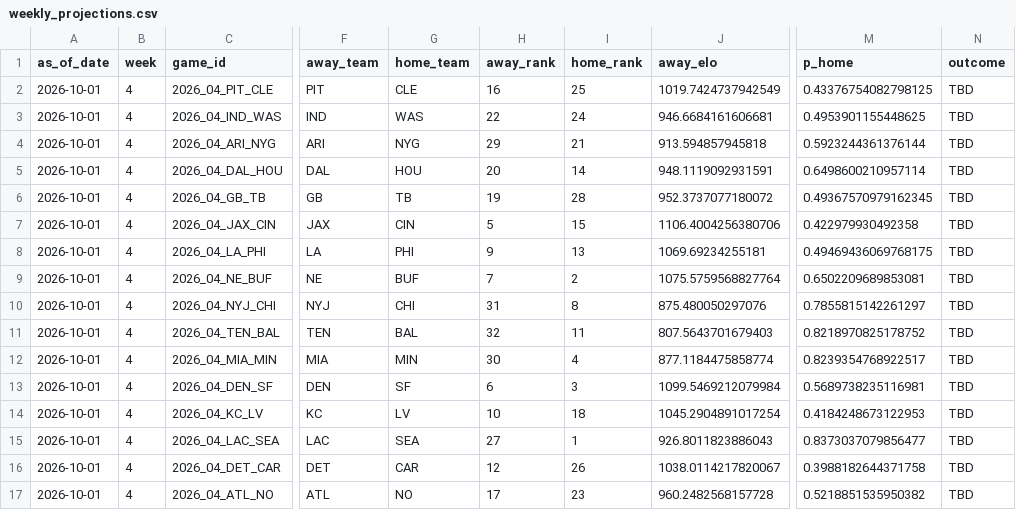
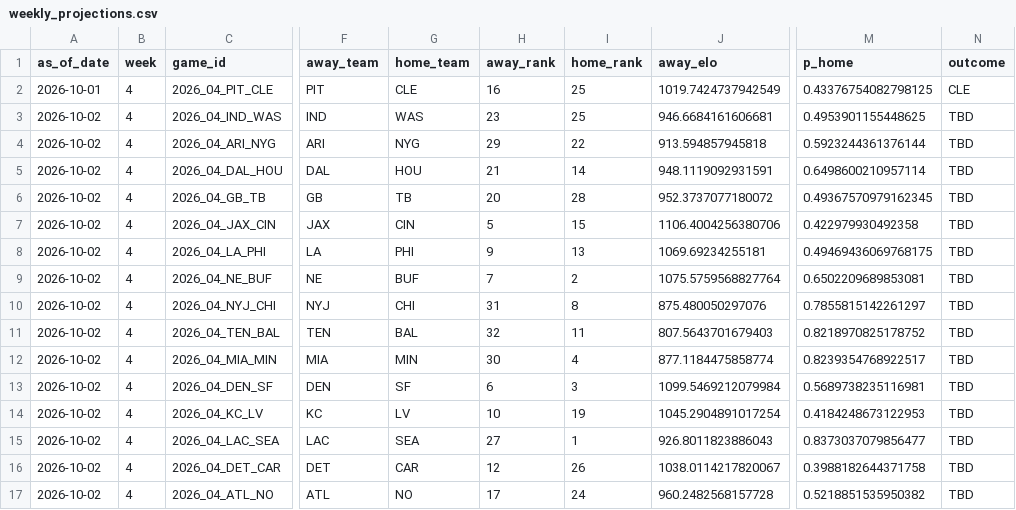
Before and after one commit to schwill2018/nfl_elo_project, a CSV file: weekly_projections.csv, drawn as a sheet; only a part is shown, gaps mark what is left out; the diff names each change by its address in the sheet, - before the commit and + after, or states it on an @@ line.

```diff
--- a/weekly_projections.csv
+++ b/weekly_projections.csv
-N2 (outcome): TBD
+N2 (outcome): CLE
-A3:A17 (as_of_date): 2026-10-01
+A3:A17 (as_of_date): 2026-10-02
-H3 (away_rank): 22
+H3 (away_rank): 23
-I3 (home_rank): 24
+I3 (home_rank): 25
-I4 (home_rank): 21
+I4 (home_rank): 22
-H5 (away_rank): 20
+H5 (away_rank): 21
-H6 (away_rank): 19
+H6 (away_rank): 20
-I14 (home_rank): 18
+I14 (home_rank): 19
-I17 (home_rank): 23
+I17 (home_rank): 24
```
Also changed, not shown: current_elo_rankings.csv, future_projections.csv, 4 other files.
